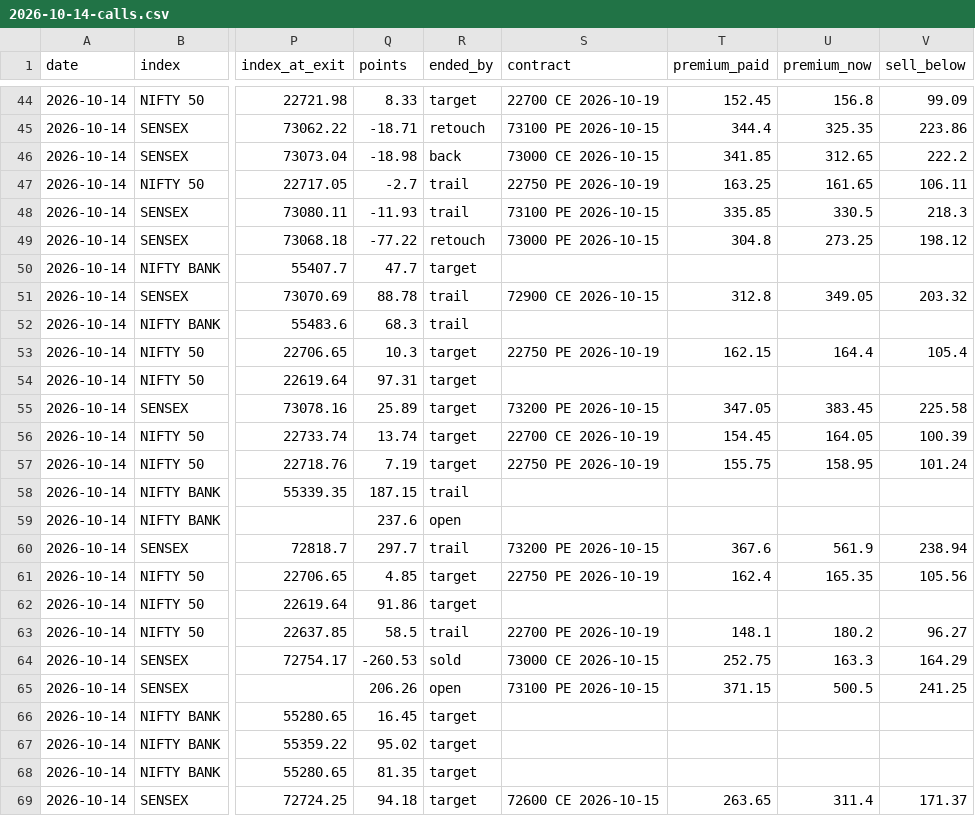
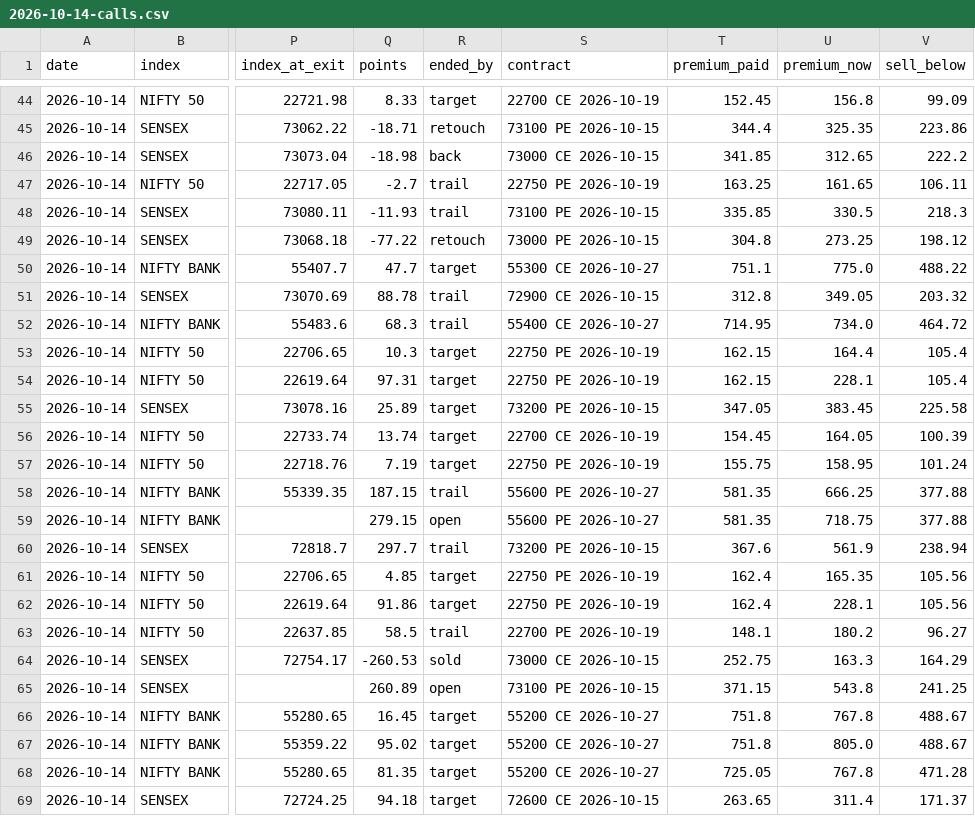
Before and after one commit to AAB-sys/My-Trade, a CSV file: sessions/2026-10-14-calls.csv, drawn as a sheet; only a part is shown, gaps mark what is left out; the diff covers the shown part only; the diff names each change by its address in the sheet, - before the commit and + after, or states it on an @@ line.

```diff
--- a/sessions/2026-10-14-calls.csv
+++ b/sessions/2026-10-14-calls.csv
-S50 (contract): (empty)
+S50 (contract): 55300 CE 2026-10-27
-T50 (premium_paid): (empty)
+T50 (premium_paid): 751.1
-U50 (premium_now): (empty)
+U50 (premium_now): 775.0
-V50 (sell_below): (empty)
+V50 (sell_below): 488.22
-S52 (contract): (empty)
+S52 (contract): 55400 CE 2026-10-27
-T52 (premium_paid): (empty)
+T52 (premium_paid): 714.95
-U52 (premium_now): (empty)
+U52 (premium_now): 734.0
-V52 (sell_below): (empty)
+V52 (sell_below): 464.72
-S54 (contract): (empty)
+S54 (contract): 22750 PE 2026-10-19
-T54 (premium_paid): (empty)
+T54 (premium_paid): 162.15
-U54 (premium_now): (empty)
+U54 (premium_now): 228.1
-V54 (sell_below): (empty)
+V54 (sell_below): 105.4
-S58:S59 (contract): (empty)
+S58:S59 (contract): 55600 PE 2026-10-27
-T58:T59 (premium_paid): (empty)
+T58:T59 (premium_paid): 581.35
-U58 (premium_now): (empty)
+U58 (premium_now): 666.25
-V58:V59 (sell_below): (empty)
+V58:V59 (sell_below): 377.88
-Q59 (points): 237.6
+Q59 (points): 279.15
-U59 (premium_now): (empty)
+U59 (premium_now): 718.75
-S62 (contract): (empty)
+S62 (contract): 22750 PE 2026-10-19
-T62 (premium_paid): (empty)
+T62 (premium_paid): 162.4
-U62 (premium_now): (empty)
+U62 (premium_now): 228.1
-V62 (sell_below): (empty)
+V62 (sell_below): 105.56
-Q65 (points): 206.26
+Q65 (points): 260.89
-U65 (premium_now): 500.5
+U65 (premium_now): 543.8
-S66:S68 (contract): (empty)
+S66:S68 (contract): 55200 CE 2026-10-27
-T66:T67 (premium_paid): (empty)
+T66:T67 (premium_paid): 751.8
-U66 (premium_now): (empty)
+U66 (premium_now): 767.8
-V66:V67 (sell_below): (empty)
+V66:V67 (sell_below): 488.67
-U67 (premium_now): (empty)
+U67 (premium_now): 805.0
-T68 (premium_paid): (empty)
+T68 (premium_paid): 725.05
-U68 (premium_now): (empty)
+U68 (premium_now): 767.8
-V68 (sell_below): (empty)
+V68 (sell_below): 471.28
```
Also changed, not shown: 108 edited cells elsewhere in this file.
